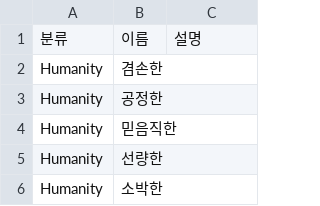
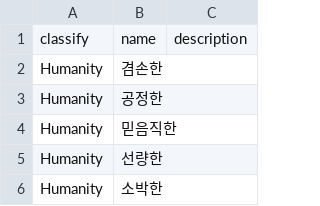
Before and after one commit to nejukmaster/AwesomeLifeManager, a CSV file: AwesomeLifeManager/Assets/Resources/DataSheet/Personality.csv, drawn as a sheet; only a part is shown.

```diff
--- a/AwesomeLifeManager/Assets/Resources/DataSheet/Personality.csv
+++ b/AwesomeLifeManager/Assets/Resources/DataSheet/Personality.csv
@@ -1,2 +1,2 @@
-분류,이름,설명
+classify,name,description
 Humanity,겸손한,
```
Also changed, not shown: 9 other files.
